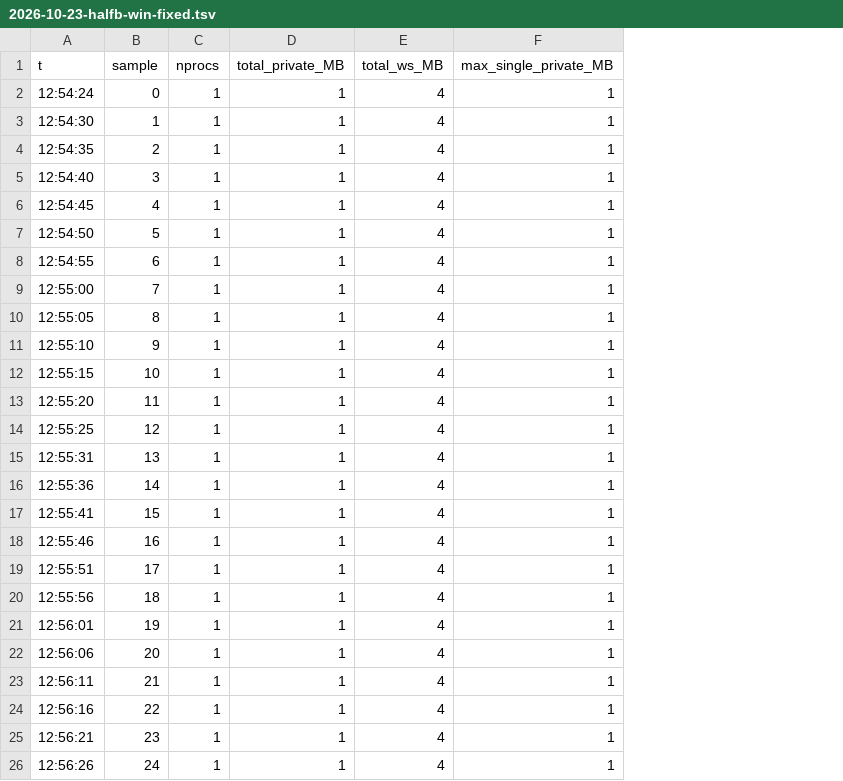
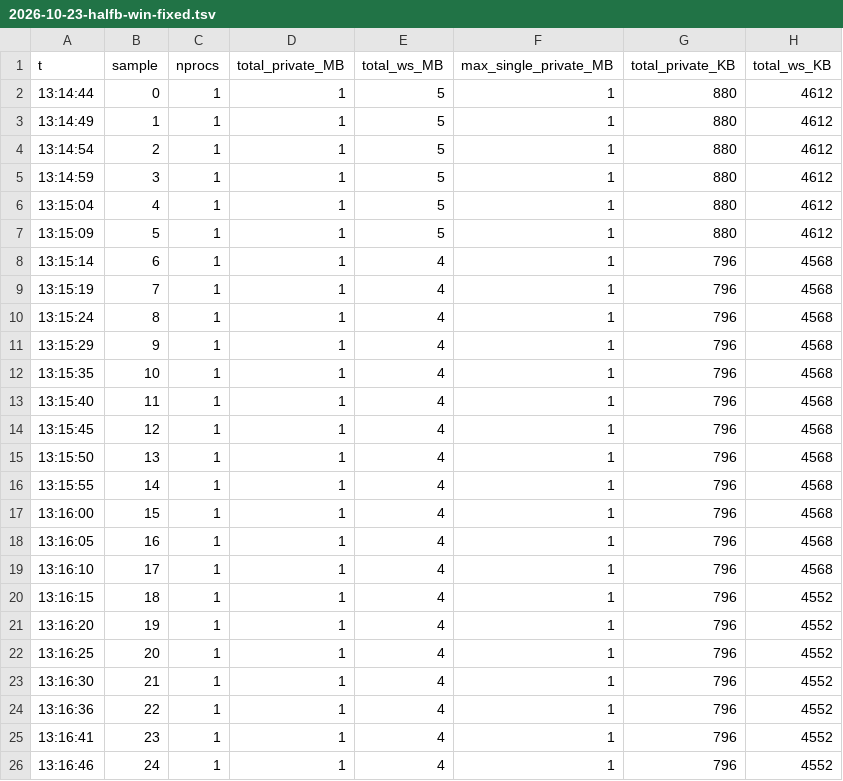
Before and after one commit to Rorqualx/izcal, a TSV file: measurements/milestones/fp-m0/results/windows/2026-10-23-halfb-win-fixed.tsv, drawn as a sheet; the diff names each change by its address in the sheet, - before the commit and + after, or states it on an @@ line.

```diff
--- a/measurements/milestones/fp-m0/results/windows/2026-10-23-halfb-win-fixed.tsv
+++ b/measurements/milestones/fp-m0/results/windows/2026-10-23-halfb-win-fixed.tsv
+column G (total_private_KB), rows 2-26: 880 | 880 | 880 | 880 | 880 | 880 | 796 | 796 | 796 | 796 | 796 | 796 | 796 | 796 | 796 | 796 | 796 | 796 | 796 | 796 | 796 | 796 | 796 | 796 | 796
+column H (total_ws_KB), rows 2-26: 4612 | 4612 | 4612 | 4612 | 4612 | 4612 | 4568 | 4568 | 4568 | 4568 | 4568 | 4568 | 4568 | 4568 | 4568 | 4568 | 4568 | 4568 | 4552 | 4552 | 4552 | 4552 | 4552 | 4552 | 4552
-A2 (t): 12:54:24
+A2 (t): 13:14:44
-E2:E7 (total_ws_MB): 4
+E2:E7 (total_ws_MB): 5
-A3 (t): 12:54:30
+A3 (t): 13:14:49
-A4 (t): 12:54:35
+A4 (t): 13:14:54
-A5 (t): 12:54:40
+A5 (t): 13:14:59
-A6 (t): 12:54:45
+A6 (t): 13:15:04
-A7 (t): 12:54:50
+A7 (t): 13:15:09
-A8 (t): 12:54:55
+A8 (t): 13:15:14
-A9 (t): 12:55:00
+A9 (t): 13:15:19
-A10 (t): 12:55:05
+A10 (t): 13:15:24
-A11 (t): 12:55:10
+A11 (t): 13:15:29
-A12 (t): 12:55:15
+A12 (t): 13:15:35
-A13 (t): 12:55:20
+A13 (t): 13:15:40
-A14 (t): 12:55:25
+A14 (t): 13:15:45
-A15 (t): 12:55:31
+A15 (t): 13:15:50
-A16 (t): 12:55:36
+A16 (t): 13:15:55
-A17 (t): 12:55:41
+A17 (t): 13:16:00
-A18 (t): 12:55:46
+A18 (t): 13:16:05
-A19 (t): 12:55:51
+A19 (t): 13:16:10
-A20 (t): 12:55:56
+A20 (t): 13:16:15
-A21 (t): 12:56:01
+A21 (t): 13:16:20
-A22 (t): 12:56:06
+A22 (t): 13:16:25
-A23 (t): 12:56:11
+A23 (t): 13:16:30
-A24 (t): 12:56:16
+A24 (t): 13:16:36
-A25 (t): 12:56:21
+A25 (t): 13:16:41
-A26 (t): 12:56:26
+A26 (t): 13:16:46
```
Also changed, not shown: measurements/milestones/fp-m0/results/windows/2026-10-22-edge-10tabs-v1.tsv, measurements/milestones/fp-m0/results/windows/2026-10-22-edge-1tabs-v1.tsv, 13 other files.
